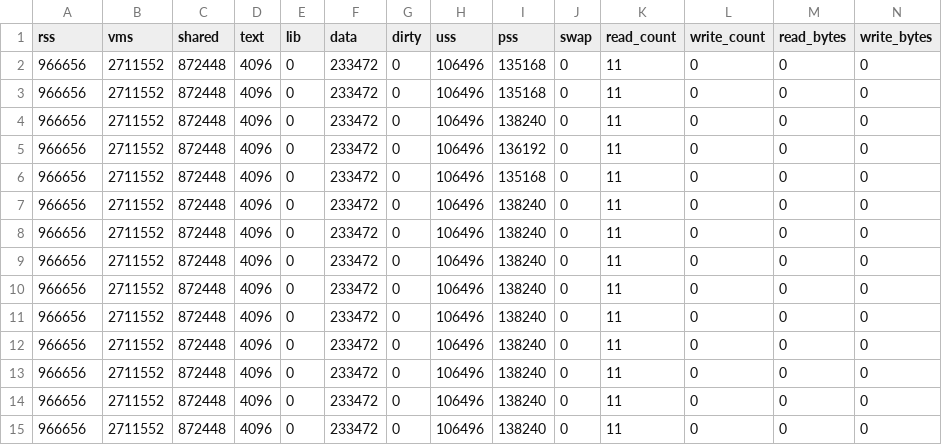
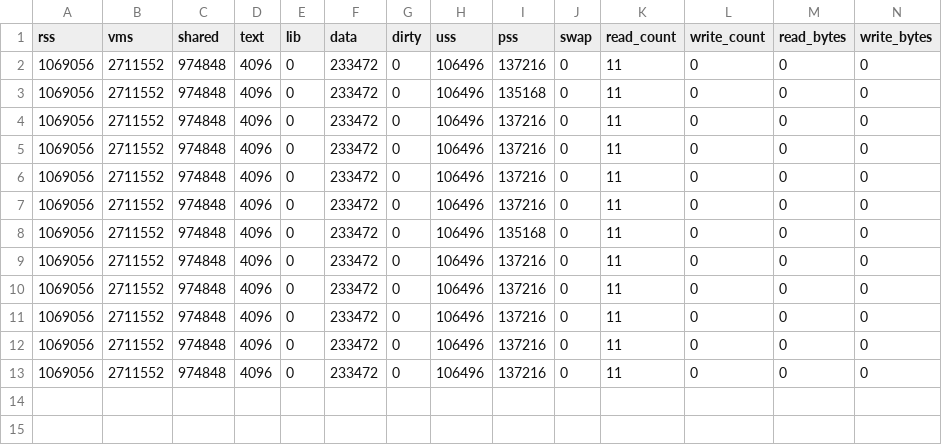
Before and after one commit to Madhav-Malhotra/NSA-PSA-CUCAI, a CSV file: model-profiling/PSA/one_percent/memstats.csv, drawn as a sheet; only a part is shown; rows hold the shown columns only; the diff names each change by its address in the sheet, - before the commit and + after, or states it on an @@ line.

Commit message:
updated PSA scripts and ran profiling

```diff
--- a/model-profiling/PSA/one_percent/memstats.csv
+++ b/model-profiling/PSA/one_percent/memstats.csv
-A2:A13 (rss): 966656
+A2:A13 (rss): 1069056
-C2:C13 (shared): 872448
+C2:C13 (shared): 974848
-I2 (pss): 135168
+I2 (pss): 137216
-I4 (pss): 138240
+I4 (pss): 137216
-I5 (pss): 136192
+I5 (pss): 137216
-I6 (pss): 135168
+I6 (pss): 137216
-I7 (pss): 138240
+I7 (pss): 137216
-I8 (pss): 138240
+I8 (pss): 135168
-I9:I13 (pss): 138240
+I9:I13 (pss): 137216
-row 14: 966656 | 2711552 | 872448 | 4096 | 0 | 233472 | 0 | 106496 | 138240 | 0 | 11 | 0 | 0 | 0
-row 15: 966656 | 2711552 | 872448 | 4096 | 0 | 233472 | 0 | 106496 | 138240 | 0 | 11 | 0 | 0 | 0
```
Also changed, not shown: model-profiling/PSA/five_percent/memstats.csv, model-profiling/PSA/ten_percent/memstats.csv, 6 other files.
